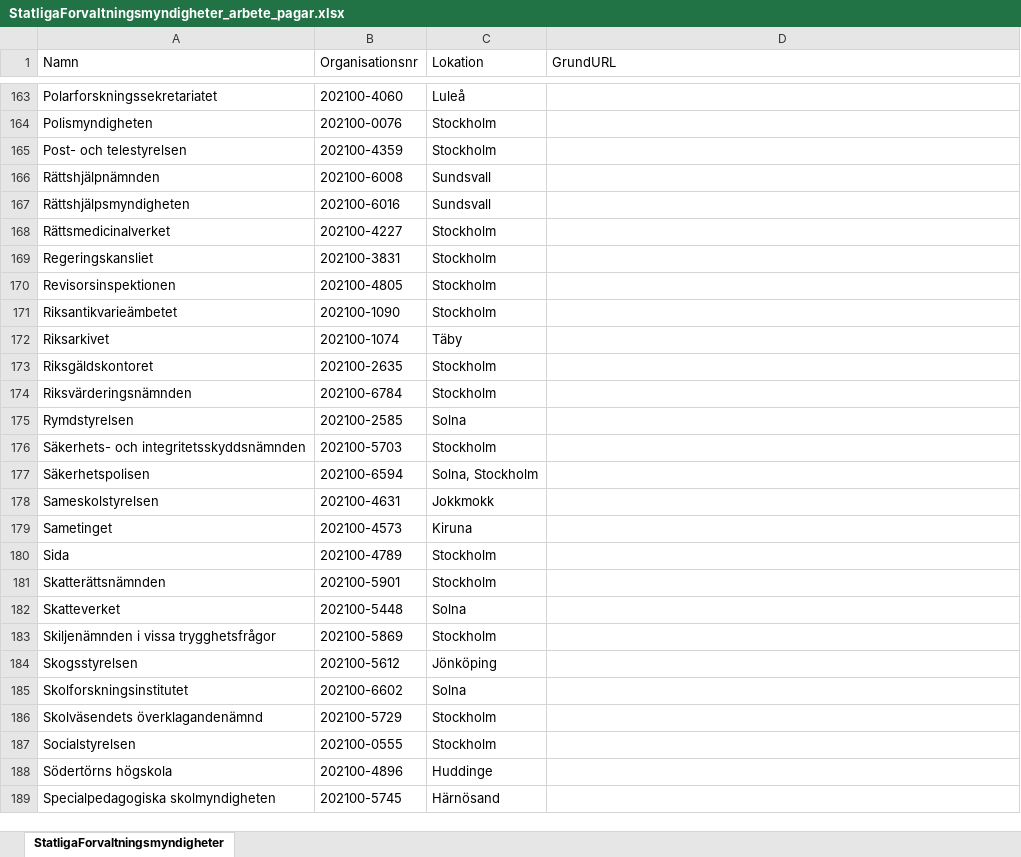
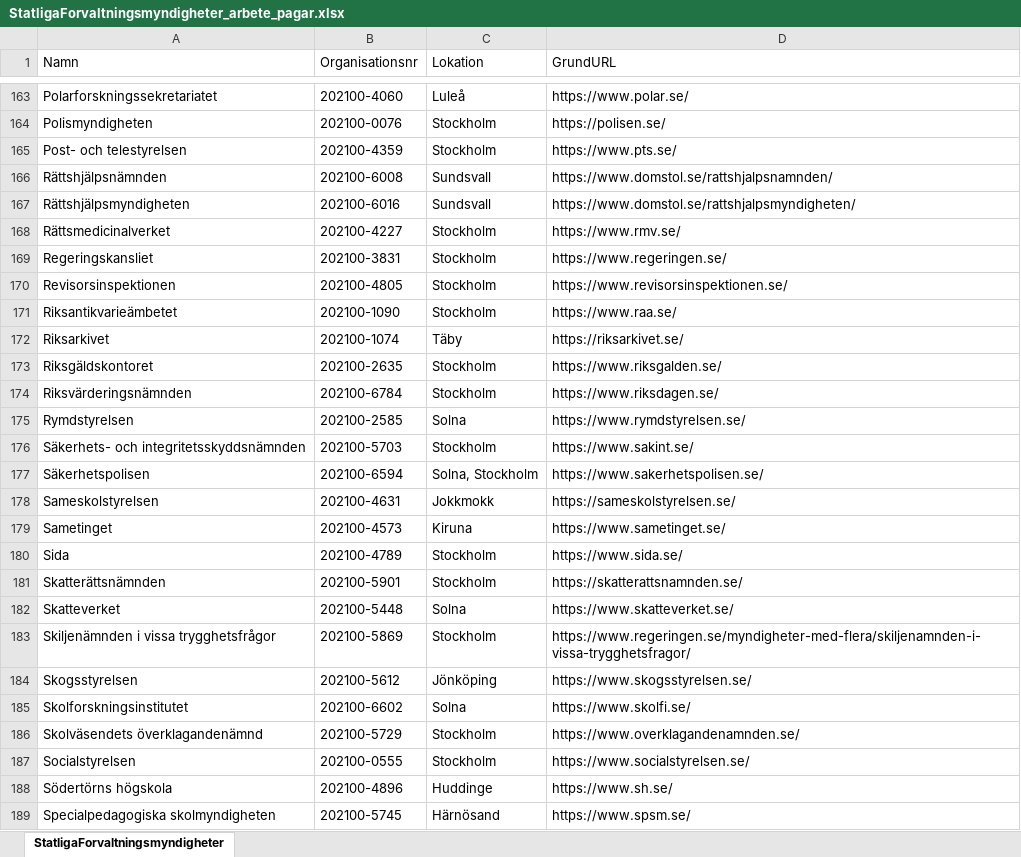
Before and after one commit to Axelsson2000/data, an Excel workbook: StatligaForvaltningsmyndigheter_arbete_pagar.xlsx, sheet StatligaForvaltningsmyndigheter, drawn as a sheet; only a part is shown, gaps mark what is left out; values as stored, in another font and other column widths than the file's, no borders; the diff covers the shown part only; the diff names each change by its address in the sheet, - before the commit and + after, or states it on an @@ line.

Commit message:
Update StatligaForvaltningsmyndigheter_arbete_pagar.xlsx

```diff
--- a/StatligaForvaltningsmyndigheter_arbete_pagar.xlsx (sheet StatligaForvaltningsmyndigheter)
+++ b/StatligaForvaltningsmyndigheter_arbete_pagar.xlsx (sheet StatligaForvaltningsmyndigheter)
-D163 (GrundURL): (empty)
+D163 (GrundURL): https://www.polar.se/
-D164 (GrundURL): (empty)
+D164 (GrundURL): https://polisen.se/
-D165 (GrundURL): (empty)
+D165 (GrundURL): https://www.pts.se/
-A166 (Namn): Rättshjälpnämnden
+A166 (Namn): Rättshjälpsnämnden
-D166 (GrundURL): (empty)
+D166 (GrundURL): https://www.domstol.se/rattshjalpsnamnden/
-D167 (GrundURL): (empty)
+D167 (GrundURL): https://www.domstol.se/rattshjalpsmyndigheten/
-D168 (GrundURL): (empty)
+D168 (GrundURL): https://www.rmv.se/
-D169 (GrundURL): (empty)
+D169 (GrundURL): https://www.regeringen.se/
-D170 (GrundURL): (empty)
+D170 (GrundURL): https://www.revisorsinspektionen.se/
-D171 (GrundURL): (empty)
+D171 (GrundURL): https://www.raa.se/
-D172 (GrundURL): (empty)
+D172 (GrundURL): https://riksarkivet.se/
-D173 (GrundURL): (empty)
+D173 (GrundURL): https://www.riksgalden.se/
-D174 (GrundURL): (empty)
+D174 (GrundURL): https://www.riksdagen.se/
-D175 (GrundURL): (empty)
+D175 (GrundURL): https://www.rymdstyrelsen.se/
-D176 (GrundURL): (empty)
+D176 (GrundURL): https://www.sakint.se/
-D177 (GrundURL): (empty)
+D177 (GrundURL): https://www.sakerhetspolisen.se/
-D178 (GrundURL): (empty)
+D178 (GrundURL): https://sameskolstyrelsen.se/
-D179 (GrundURL): (empty)
+D179 (GrundURL): https://www.sametinget.se/
-D180 (GrundURL): (empty)
+D180 (GrundURL): https://www.sida.se/
-D181 (GrundURL): (empty)
+D181 (GrundURL): https://skatterattsnamnden.se/
-D182 (GrundURL): (empty)
+D182 (GrundURL): https://www.skatteverket.se/
-D183 (GrundURL): (empty)
+D183 (GrundURL): https://www.regeringen.se/myndigheter-med-flera/skiljenamnden-i-vissa-trygghetsfragor/
-D184 (GrundURL): (empty)
+D184 (GrundURL): https://www.skogsstyrelsen.se/
-D185 (GrundURL): (empty)
+D185 (GrundURL): https://www.skolfi.se/
-D186 (GrundURL): (empty)
+D186 (GrundURL): https://www.overklagandenamnden.se/
-D187 (GrundURL): (empty)
+D187 (GrundURL): https://www.socialstyrelsen.se/
-D188 (GrundURL): (empty)
+D188 (GrundURL): https://www.sh.se/
-D189 (GrundURL): (empty)
+D189 (GrundURL): https://www.spsm.se/
```
Also changed, not shown: 98 edited cells elsewhere in this sheet.
